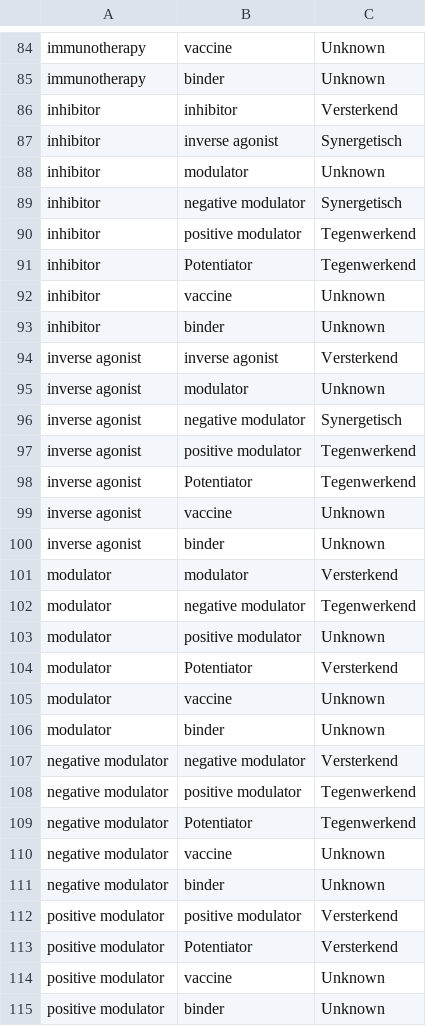
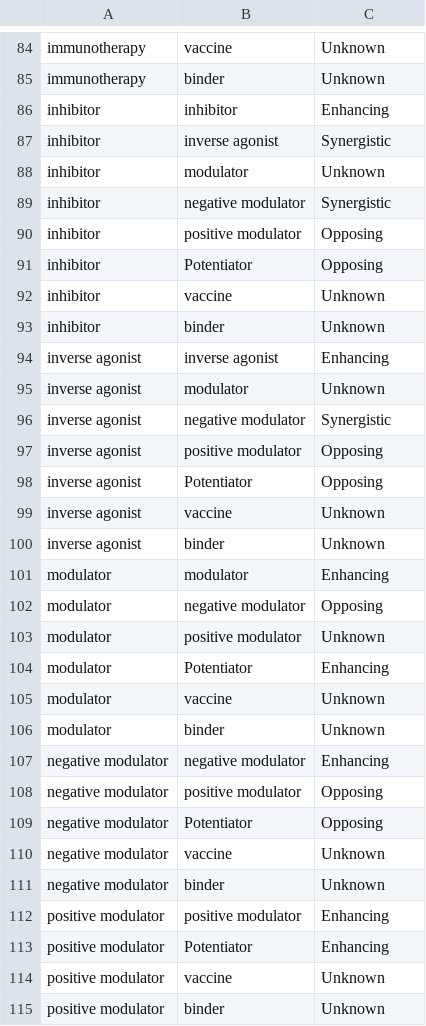
Before and after one commit to irisineke/drug_interactions, a TSV file: data/drug_combinations.tsv, drawn as a sheet; only a part is shown, gaps mark what is left out; the diff covers the shown part only.

```diff
--- a/data/drug_combinations.tsv
+++ b/data/drug_combinations.tsv
@@ -85,30 +85,30 @@ immunotherapy	vaccine	Unknown
 immunotherapy	binder	Unknown
-inhibitor	inhibitor	Versterkend
-inhibitor	inverse agonist	Synergetisch
+inhibitor	inhibitor	Enhancing
+inhibitor	inverse agonist	Synergistic
 inhibitor	modulator	Unknown
-inhibitor	negative modulator	Synergetisch
-inhibitor	positive modulator	Tegenwerkend
-inhibitor	Potentiator	Tegenwerkend
+inhibitor	negative modulator	Synergistic
+inhibitor	positive modulator	Opposing
+inhibitor	Potentiator	Opposing
 inhibitor	vaccine	Unknown
 inhibitor	binder	Unknown
-inverse agonist	inverse agonist	Versterkend
+inverse agonist	inverse agonist	Enhancing
 inverse agonist	modulator	Unknown
-inverse agonist	negative modulator	Synergetisch
-inverse agonist	positive modulator	Tegenwerkend
-inverse agonist	Potentiator	Tegenwerkend
+inverse agonist	negative modulator	Synergistic
+inverse agonist	positive modulator	Opposing
+inverse agonist	Potentiator	Opposing
 inverse agonist	vaccine	Unknown
 inverse agonist	binder	Unknown
-modulator	modulator	Versterkend
-modulator	negative modulator	Tegenwerkend
+modulator	modulator	Enhancing
+modulator	negative modulator	Opposing
 modulator	positive modulator	Unknown
-modulator	Potentiator	Versterkend
+modulator	Potentiator	Enhancing
 modulator	vaccine	Unknown
 modulator	binder	Unknown
-negative modulator	negative modulator	Versterkend
-negative modulator	positive modulator	Tegenwerkend
-negative modulator	Potentiator	Tegenwerkend
+negative modulator	negative modulator	Enhancing
+negative modulator	positive modulator	Opposing
+negative modulator	Potentiator	Opposing
 negative modulator	vaccine	Unknown
 negative modulator	binder	Unknown
-positive modulator	positive modulator	Versterkend
-positive modulator	Potentiator	Versterkend
+positive modulator	positive modulator	Enhancing
+positive modulator	Potentiator	Enhancing
 positive modulator	vaccine	Unknown
```
Also changed, not shown: 1 added row, 1 removed row and 55 edited cells elsewhere in this file.
